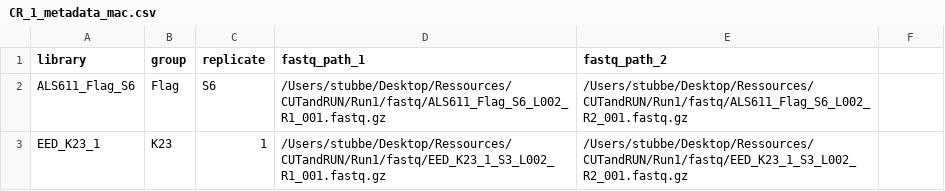
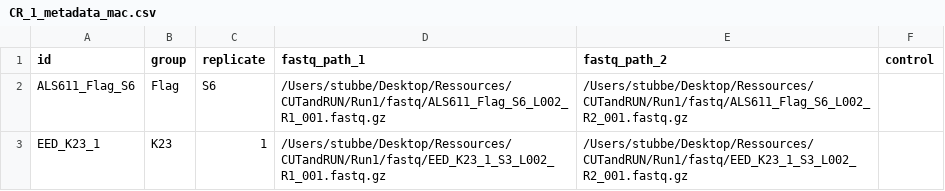
Before and after one commit to fxstubbe/CUTRUN-nf, a CSV file: assets/CR_1_metadata_mac.csv, drawn as a sheet; only a part is shown; the diff names each change by its address in the sheet, - before the commit and + after, or states it on an @@ line.

Commit message:
Extrat_meta fix id column

```diff
--- a/assets/CR_1_metadata_mac.csv
+++ b/assets/CR_1_metadata_mac.csv
-A1: library
+A1: id
-F1: (empty)
+F1: control
```
Also changed, not shown: assets/CR_1_metadata.csv, 2 other files.
